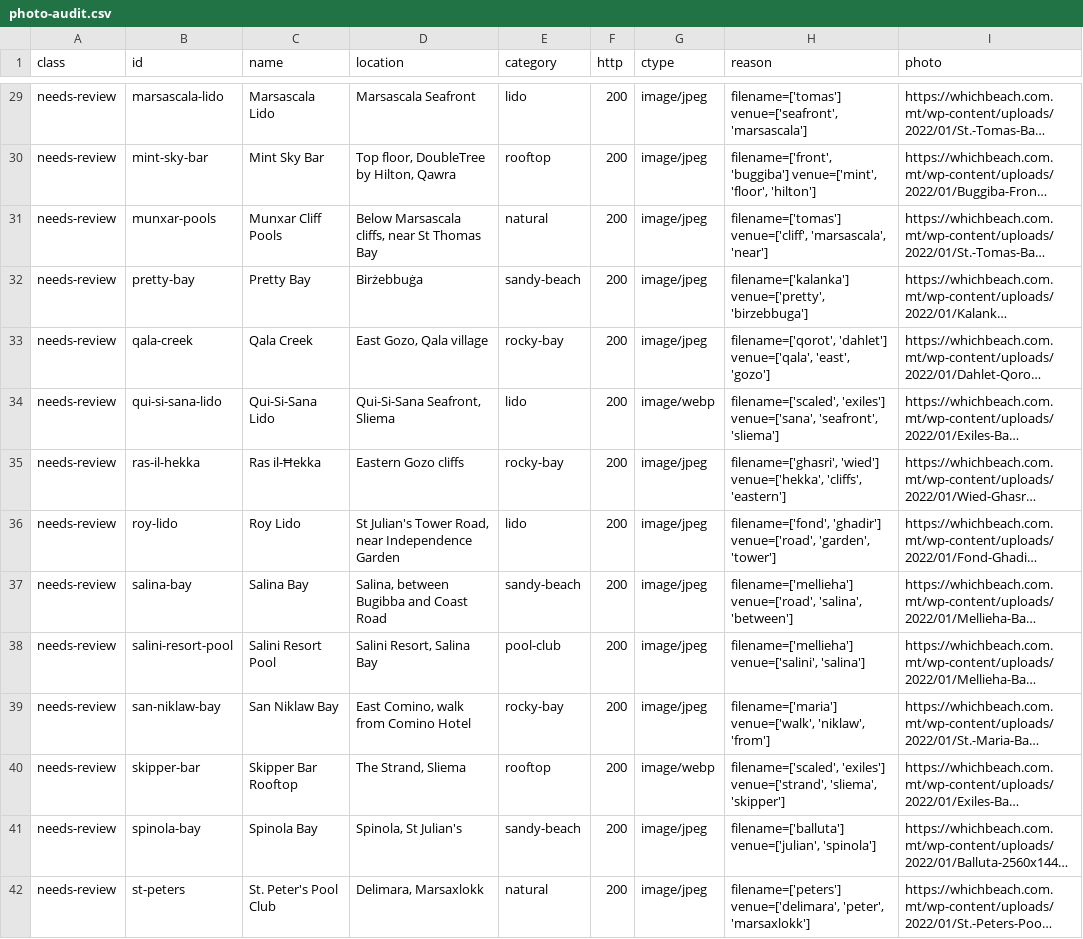
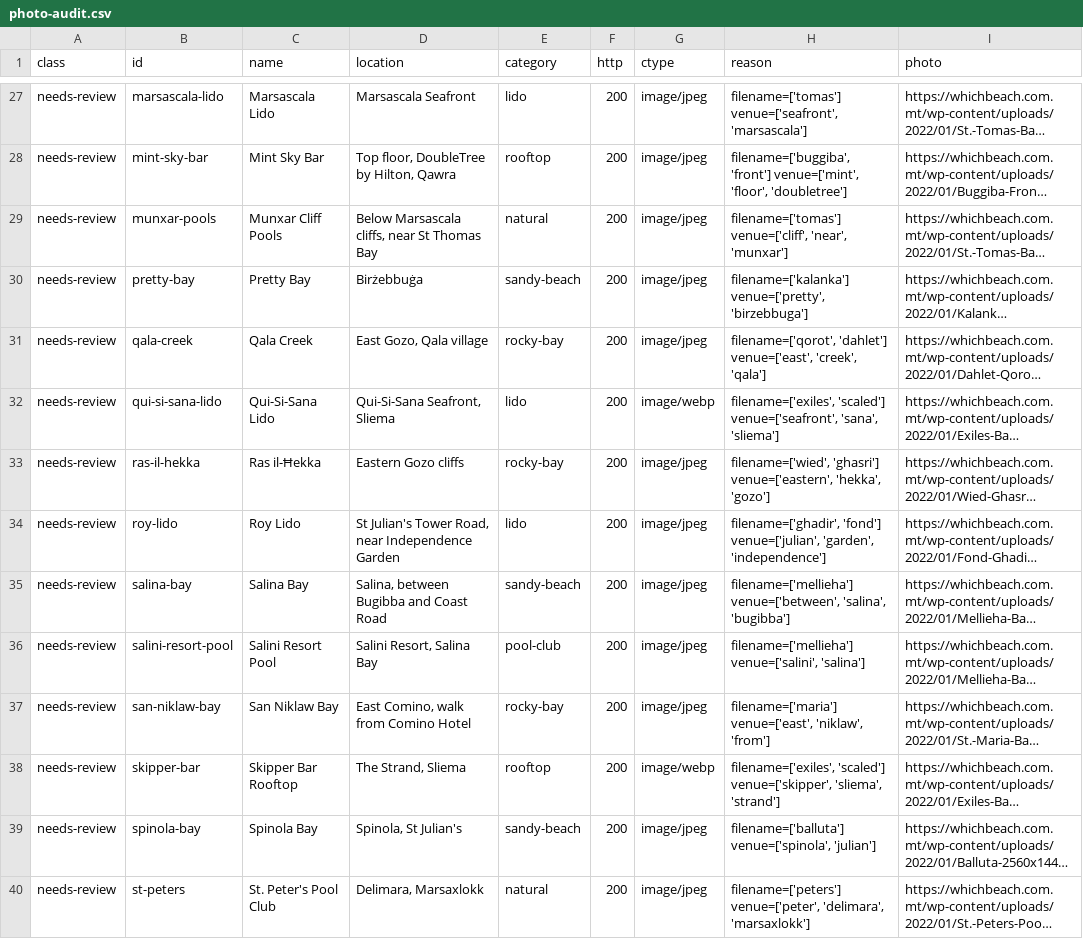
Before and after one commit to rurkmasso/sunspot-mt, a CSV file: data/photo-audit.csv, drawn as a sheet; only a part is shown, gaps mark what is left out; long unchanged cells end in …; addresses are those after the commit; the diff covers the shown part only; the diff names each change by its address in the sheet, - before the commit and + after, or states it on an @@ line.

```diff
--- a/data/photo-audit.csv
+++ b/data/photo-audit.csv
-H28 (reason): filename=['front', 'buggiba'] venue=['mint', 'floor', 'hilton']
+H28 (reason): filename=['buggiba', 'front'] venue=['mint', 'floor', 'doubletree']
-H29 (reason): filename=['tomas'] venue=['cliff', 'marsascala', 'near']
+H29 (reason): filename=['tomas'] venue=['cliff', 'near', 'munxar']
-H31 (reason): filename=['qorot', 'dahlet'] venue=['qala', 'east', 'gozo']
+H31 (reason): filename=['qorot', 'dahlet'] venue=['east', 'creek', 'qala']
-H32 (reason): filename=['scaled', 'exiles'] venue=['sana', 'seafront', 'sliema']
+H32 (reason): filename=['exiles', 'scaled'] venue=['seafront', 'sana', 'sliema']
-H33 (reason): filename=['ghasri', 'wied'] venue=['hekka', 'cliffs', 'eastern']
+H33 (reason): filename=['wied', 'ghasri'] venue=['eastern', 'hekka', 'gozo']
-H34 (reason): filename=['fond', 'ghadir'] venue=['road', 'garden', 'tower']
+H34 (reason): filename=['ghadir', 'fond'] venue=['julian', 'garden', 'independence']
-H35 (reason): filename=['mellieha'] venue=['road', 'salina', 'between']
+H35 (reason): filename=['mellieha'] venue=['between', 'salina', 'bugibba']
-H37 (reason): filename=['maria'] venue=['walk', 'niklaw', 'from']
+H37 (reason): filename=['maria'] venue=['east', 'niklaw', 'from']
-H38 (reason): filename=['scaled', 'exiles'] venue=['strand', 'sliema', 'skipper']
+H38 (reason): filename=['exiles', 'scaled'] venue=['skipper', 'sliema', 'strand']
-H39 (reason): filename=['balluta'] venue=['julian', 'spinola']
+H39 (reason): filename=['balluta'] venue=['spinola', 'julian']
-H40 (reason): filename=['peters'] venue=['delimara', 'peter', 'marsaxlokk']
+H40 (reason): filename=['peters'] venue=['peter', 'delimara', 'marsaxlokk']
```
Also changed, not shown: 4 removed rows and 37 edited cells elsewhere in this file, 17 other files.
